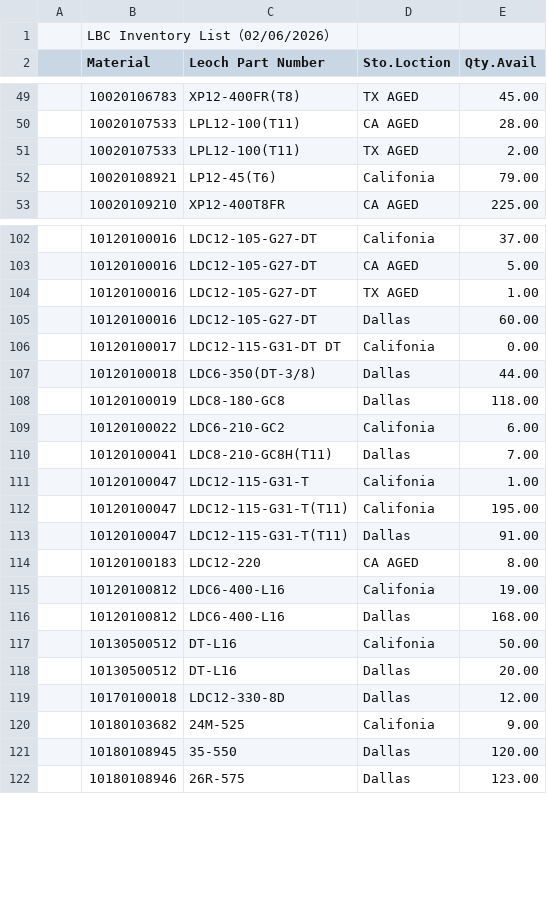
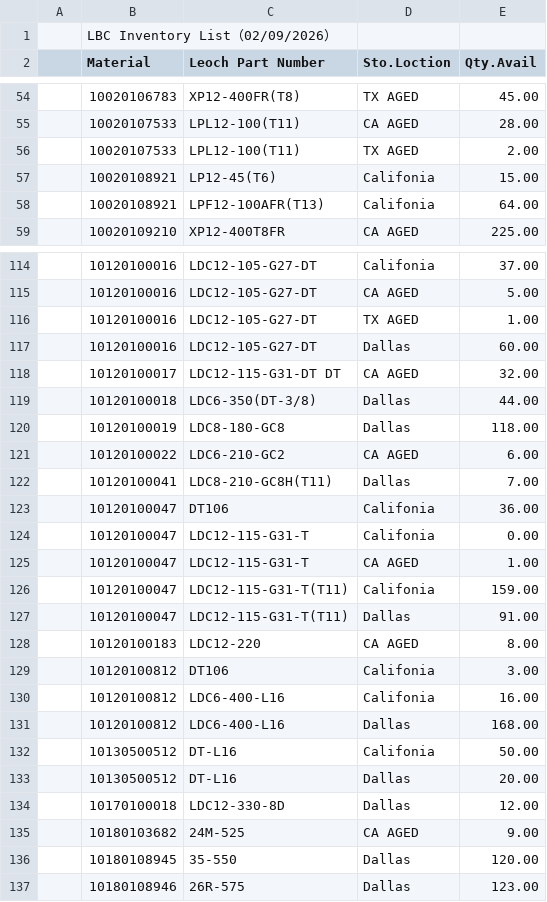
Before and after one commit to Leoch-Battery/Leoch-Inventory, a CSV file: Inventory.csv, drawn as a sheet; only a part is shown, gaps mark what is left out; the diff covers the shown part only.

```diff
--- a/Inventory.csv
+++ b/Inventory.csv
@@ -1,2 +1,2 @@
-,LBC Inventory List（02/06/2026）,,,,,,,
+,LBC Inventory List（02/09/2026）,,,,,,,
 ,Material,Leoch Part Number,Sto.Loction,Qty.Avail,,,,
@@ -51,3 +56,4 @@
 ,10020107533,LPL12-100(T11),TX AGED,2.00,,,,
-,10020108921,LP12-45(T6),Califonia,79.00,,,,
+,10020108921,LP12-45(T6),Califonia,15.00,,,,
+,10020108921,LPF12-100AFR(T13),Califonia,64.00,,,,
 ,10020109210,XP12-400T8FR,CA AGED,225.00,,,,
@@ -105,12 +117,15 @@
 ,10120100016,LDC12-105-G27-DT,Dallas,60.00,,,,
-,10120100017,LDC12-115-G31-DT DT,Califonia,0.00,,,,
+,10120100017,LDC12-115-G31-DT DT,CA AGED,32.00,,,,
 ,10120100018,LDC6-350(DT-3/8),Dallas,44.00,,,,
 ,10120100019,LDC8-180-GC8,Dallas,118.00,,,,
-,10120100022,LDC6-210-GC2,Califonia,6.00,,,,
+,10120100022,LDC6-210-GC2,CA AGED,6.00,,,,
 ,10120100041,LDC8-210-GC8H(T11),Dallas,7.00,,,,
-,10120100047,LDC12-115-G31-T,Califonia,1.00,,,,
-,10120100047,LDC12-115-G31-T(T11),Califonia,195.00,,,,
+,10120100047,DT106,Califonia,36.00,,,,
+,10120100047,LDC12-115-G31-T,Califonia,0.00,,,,
+,10120100047,LDC12-115-G31-T,CA AGED,1.00,,,,
+,10120100047,LDC12-115-G31-T(T11),Califonia,159.00,,,,
 ,10120100047,LDC12-115-G31-T(T11),Dallas,91.00,,,,
 ,10120100183,LDC12-220,CA AGED,8.00,,,,
-,10120100812,LDC6-400-L16,Califonia,19.00,,,,
+,10120100812,DT106,Califonia,3.00,,,,
+,10120100812,LDC6-400-L16,Califonia,16.00,,,,
 ,10120100812,LDC6-400-L16,Dallas,168.00,,,,
@@ -119,3 +134,3 @@
 ,10170100018,LDC12-330-8D,Dallas,12.00,,,,
-,10180103682,24M-525,Califonia,9.00,,,,
+,10180103682,24M-525,CA AGED,9.00,,,,
 ,10180108945,35-550,Dallas,120.00,,,,
```
Also changed, not shown: 14 added rows, 3 removed rows and 32 edited cells elsewhere in this file.
